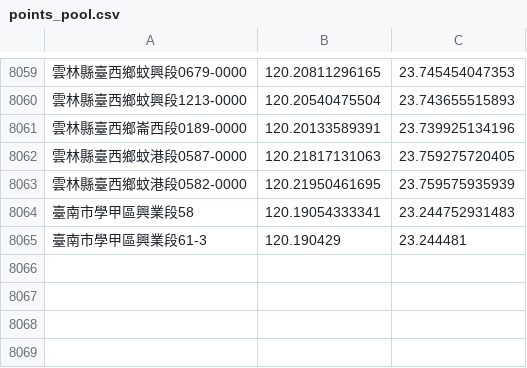
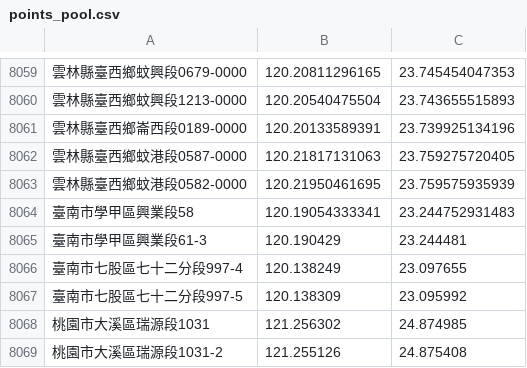
Before and after one commit to kiang/moeaea.gov.tw, a CSV file: raw/points_pool.csv, drawn as a sheet; only a part is shown, gaps mark what is left out.

Commit message:
update data

```diff
--- a/raw/points_pool.csv
+++ b/raw/points_pool.csv
@@ -8065 +8065,5 @@
 臺南市學甲區興業段61-3,120.190429,23.244481
+臺南市七股區七十二分段997-4,120.138249,23.097655
+臺南市七股區七十二分段997-5,120.138309,23.095992
+桃園市大溪區瑞源段1031,121.256302,24.874985
+桃園市大溪區瑞源段1031-2,121.255126,24.875408
```
Also changed, not shown: 2 other files.
